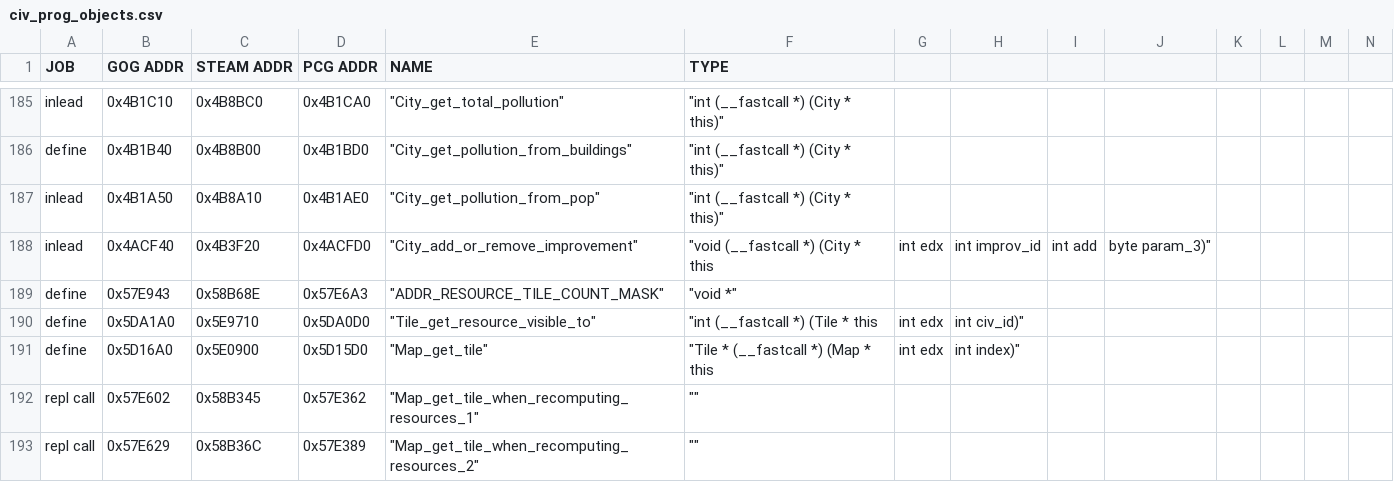
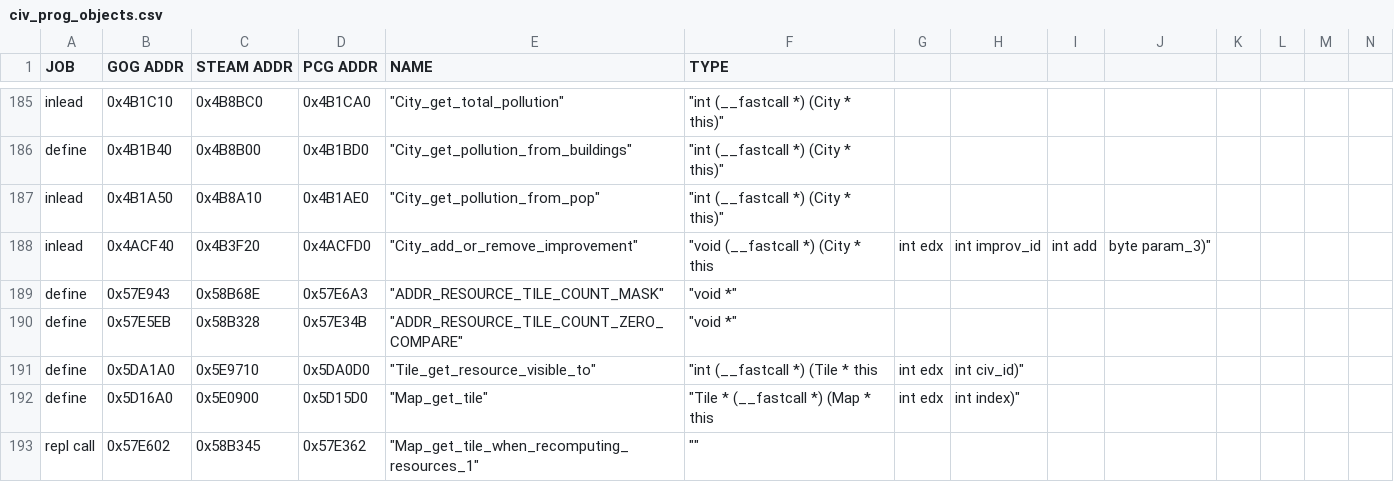
Before and after one commit to maxpetul/C3X, a CSV file: civ_prog_objects.csv, drawn as a sheet; only a part is shown, gaps mark what is left out; the shorter side is filled out with more unchanged rows; rows hold the shown columns only; the diff names each change by its address in the sheet, - before the commit and + after, or states it on an @@ line.

Commit message:
Modify a cmp instruction in Trade_Net::recompute_resources to read a 32-bit instead of a 16-bit tile count. This hopefully solves the trade net "collapse" issue related to resource generating buildings.

```diff
--- a/civ_prog_objects.csv
+++ b/civ_prog_objects.csv
+row 190: define | 0x57E5EB | 0x58B328 | 0x57E34B | "ADDR_RESOURCE_TILE_COUNT_ZERO_COMPARE" | "void *"
```
Also changed, not shown: 2 other files.
